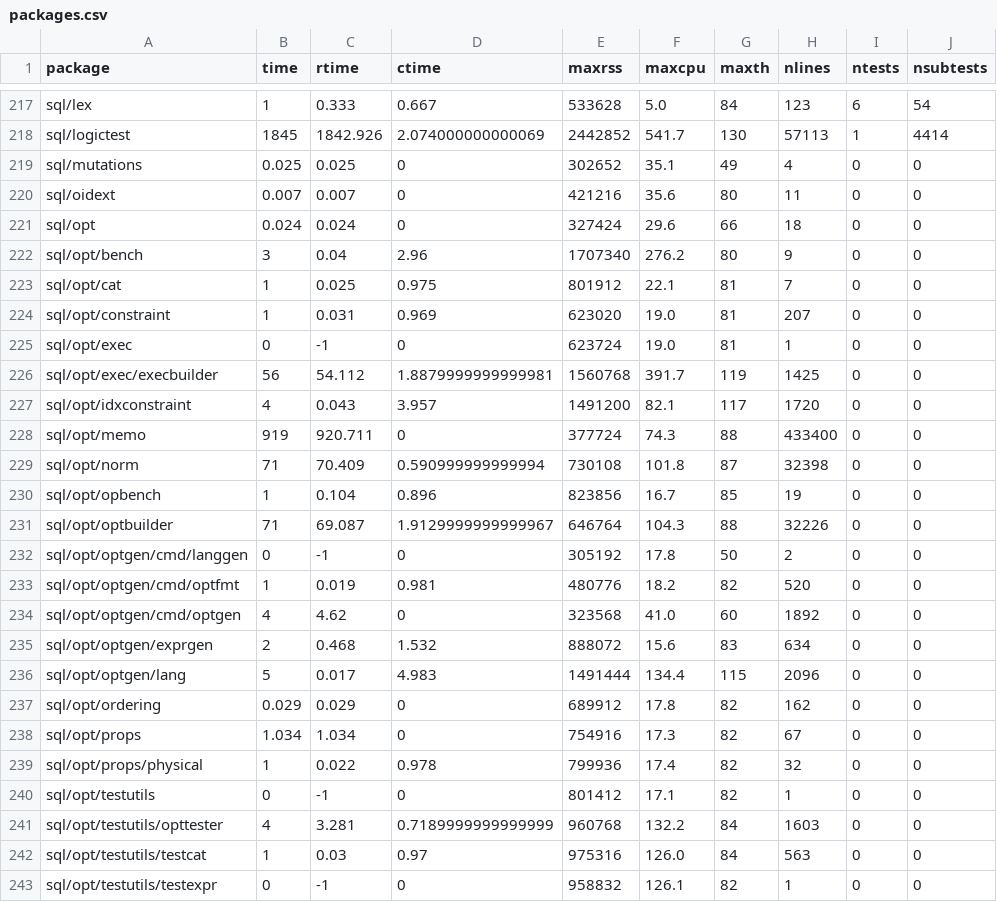
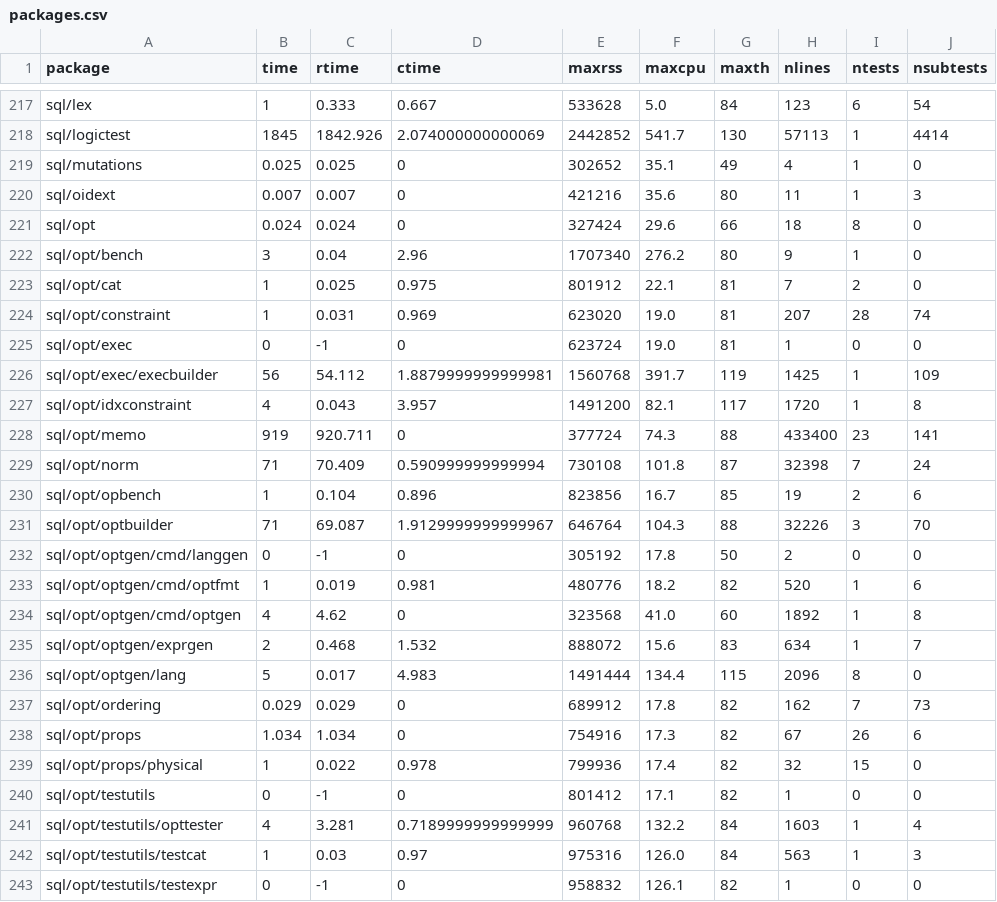
Before and after one commit to knz/go-test-stats, a CSV file: 20200510-cockroachdb/crdb-no-parallel/packages.csv, drawn as a sheet; only a part is shown, gaps mark what is left out; the diff covers the shown part only.

```diff
--- a/20200510-cockroachdb/crdb-no-parallel/packages.csv
+++ b/20200510-cockroachdb/crdb-no-parallel/packages.csv
@@ -218,26 +218,26 @@ sql/lex,1,0.333,0.667,533628,5.0,84,123,6,54
 sql/logictest,1845,1842.926,2.074000000000069,2442852,541.7,130,57113,1,4414
-sql/mutations,0.025,0.025,0,302652,35.1,49,4,0,0
-sql/oidext,0.007,0.007,0,421216,35.6,80,11,0,0
-sql/opt,0.024,0.024,0,327424,29.6,66,18,0,0
-sql/opt/bench,3,0.04,2.96,1707340,276.2,80,9,0,0
-sql/opt/cat,1,0.025,0.975,801912,22.1,81,7,0,0
-sql/opt/constraint,1,0.031,0.969,623020,19.0,81,207,0,0
+sql/mutations,0.025,0.025,0,302652,35.1,49,4,1,0
+sql/oidext,0.007,0.007,0,421216,35.6,80,11,1,3
+sql/opt,0.024,0.024,0,327424,29.6,66,18,8,0
+sql/opt/bench,3,0.04,2.96,1707340,276.2,80,9,1,0
+sql/opt/cat,1,0.025,0.975,801912,22.1,81,7,2,0
+sql/opt/constraint,1,0.031,0.969,623020,19.0,81,207,28,74
 sql/opt/exec,0,-1,0,623724,19.0,81,1,0,0
-sql/opt/exec/execbuilder,56,54.112,1.8879999999999981,1560768,391.7,119,1425,0,0
-sql/opt/idxconstraint,4,0.043,3.957,1491200,82.1,117,1720,0,0
-sql/opt/memo,919,920.711,0,377724,74.3,88,433400,0,0
-sql/opt/norm,71,70.409,0.590999999999994,730108,101.8,87,32398,0,0
-sql/opt/opbench,1,0.104,0.896,823856,16.7,85,19,0,0
-sql/opt/optbuilder,71,69.087,1.9129999999999967,646764,104.3,88,32226,0,0
+sql/opt/exec/execbuilder,56,54.112,1.8879999999999981,1560768,391.7,119,1425,1,109
+sql/opt/idxconstraint,4,0.043,3.957,1491200,82.1,117,1720,1,8
+sql/opt/memo,919,920.711,0,377724,74.3,88,433400,23,141
+sql/opt/norm,71,70.409,0.590999999999994,730108,101.8,87,32398,7,24
+sql/opt/opbench,1,0.104,0.896,823856,16.7,85,19,2,6
+sql/opt/optbuilder,71,69.087,1.9129999999999967,646764,104.3,88,32226,3,70
 sql/opt/optgen/cmd/langgen,0,-1,0,305192,17.8,50,2,0,0
-sql/opt/optgen/cmd/optfmt,1,0.019,0.981,480776,18.2,82,520,0,0
-sql/opt/optgen/cmd/optgen,4,4.62,0,323568,41.0,60,1892,0,0
-sql/opt/optgen/exprgen,2,0.468,1.532,888072,15.6,83,634,0,0
-sql/opt/optgen/lang,5,0.017,4.983,1491444,134.4,115,2096,0,0
-sql/opt/ordering,0.029,0.029,0,689912,17.8,82,162,0,0
-sql/opt/props,1.034,1.034,0,754916,17.3,82,67,0,0
-sql/opt/props/physical,1,0.022,0.978,799936,17.4,82,32,0,0
+sql/opt/optgen/cmd/optfmt,1,0.019,0.981,480776,18.2,82,520,1,6
+sql/opt/optgen/cmd/optgen,4,4.62,0,323568,41.0,60,1892,1,8
+sql/opt/optgen/exprgen,2,0.468,1.532,888072,15.6,83,634,1,7
+sql/opt/optgen/lang,5,0.017,4.983,1491444,134.4,115,2096,8,0
+sql/opt/ordering,0.029,0.029,0,689912,17.8,82,162,7,73
+sql/opt/props,1.034,1.034,0,754916,17.3,82,67,26,6
+sql/opt/props/physical,1,0.022,0.978,799936,17.4,82,32,15,0
 sql/opt/testutils,0,-1,0,801412,17.1,82,1,0,0
-sql/opt/testutils/opttester,4,3.281,0.7189999999999999,960768,132.2,84,1603,0,0
-sql/opt/testutils/testcat,1,0.03,0.97,975316,126.0,84,563,0,0
+sql/opt/testutils/opttester,4,3.281,0.7189999999999999,960768,132.2,84,1603,1,4
+sql/opt/testutils/testcat,1,0.03,0.97,975316,126.0,84,563,1,3
 sql/opt/testutils/testexpr,0,-1,0,958832,126.1,82,1,0,0
```
Also changed, not shown: 163 edited cells elsewhere in this file, 3 other files.
